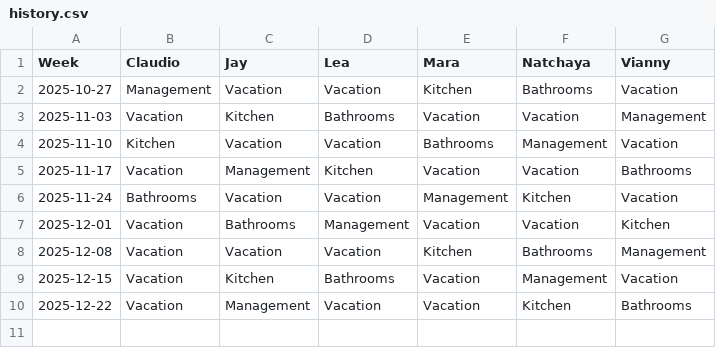
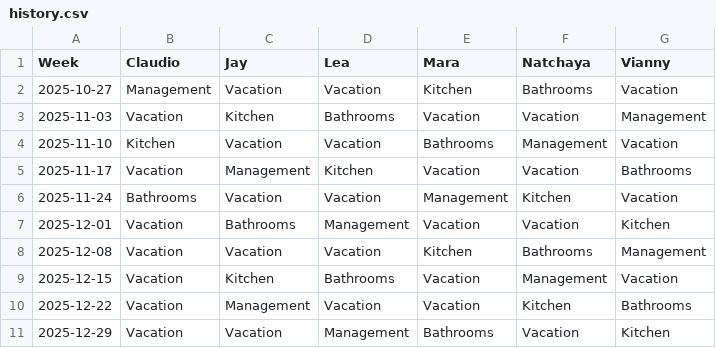
Before and after one commit to shapelessguy/Python-Projects, a CSV file: RoomServer/wg/data/history.csv, drawn as a sheet.

```diff
--- a/RoomServer/wg/data/history.csv
+++ b/RoomServer/wg/data/history.csv
@@ -10 +10,2 @@ Week,Claudio,Jay,Lea,Mara,Natchaya,Vianny
 2025-12-22,Vacation,Management,Vacation,Vacation,Kitchen,Bathrooms
+2025-12-29,Vacation,Vacation,Management,Bathrooms,Vacation,Kitchen
```
Also changed, not shown: 1 other file.
